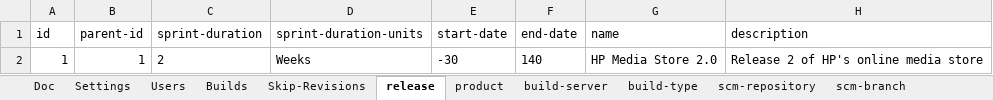
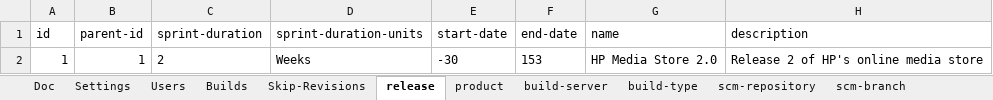
Before and after one commit to pe-pan/agm-data-generator, an Excel workbook: src/main/resources/data.xlsx, sheet release, drawn as a sheet; values as stored, in another font and other column widths than the file's, no borders; the diff names each change by its address in the sheet, - before the commit and + after, or states it on an @@ line.

Commit message:
BUG: Release has been extended for 13 days -> sprint #11 is not a single day long anymore

```diff
--- a/src/main/resources/data.xlsx (sheet release)
+++ b/src/main/resources/data.xlsx (sheet release)
-F2 (end-date): 140
+F2 (end-date): 153
```
Also changed, not shown: sheet project-task, 1 other file.
